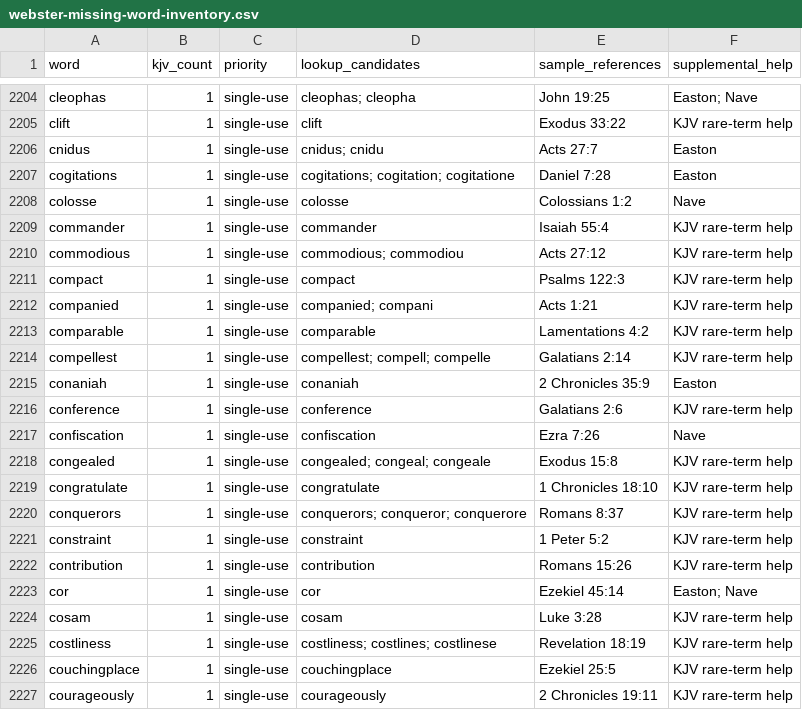
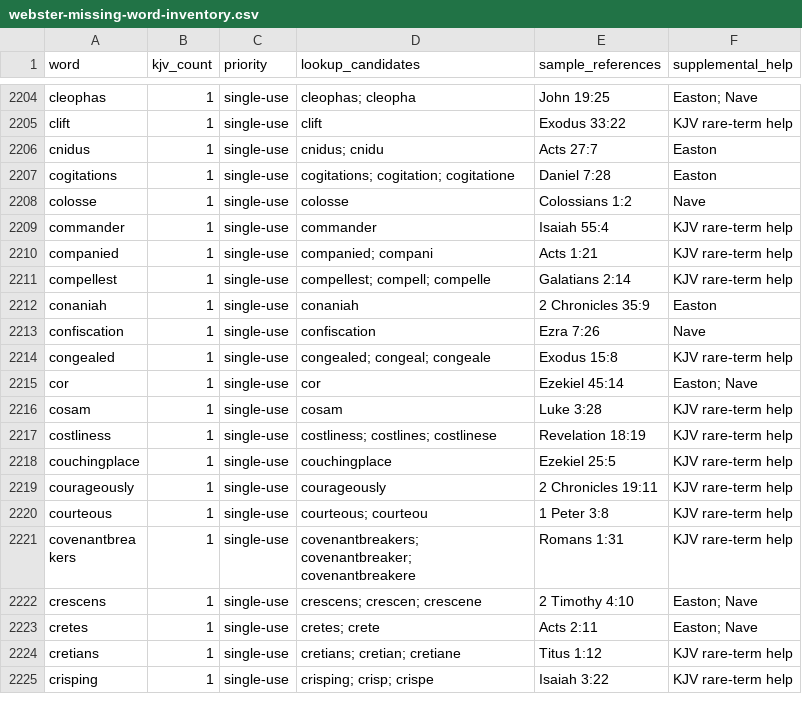
Before and after one commit to scheerfactor/bible-study-app, a CSV file: data/reports/webster-missing-word-inventory.csv, drawn as a sheet; only a part is shown, gaps mark what is left out; the shorter side is filled out with more unchanged rows.

Commit message:
Review more missing Webster C-words

```diff
--- a/data/reports/webster-missing-word-inventory.csv
+++ b/data/reports/webster-missing-word-inventory.csv
@@ -2209,15 +2209,7 @@
 "commander","1","single-use","commander","Isaiah 55:4","KJV rare-term help"
-"commodious","1","single-use","commodious; commodiou","Acts 27:12","KJV rare-term help"
-"compact","1","single-use","compact","Psalms 122:3","KJV rare-term help"
 "companied","1","single-use","companied; compani","Acts 1:21","KJV rare-term help"
-"comparable","1","single-use","comparable","Lamentations 4:2","KJV rare-term help"
 "compellest","1","single-use","compellest; compell; compelle","Galatians 2:14","KJV rare-term help"
 "conaniah","1","single-use","conaniah","2 Chronicles 35:9","Easton"
-"conference","1","single-use","conference","Galatians 2:6","KJV rare-term help"
 "confiscation","1","single-use","confiscation","Ezra 7:26","Nave"
 "congealed","1","single-use","congealed; congeal; congeale","Exodus 15:8","KJV rare-term help"
-"congratulate","1","single-use","congratulate","1 Chronicles 18:10","KJV rare-term help"
-"conquerors","1","single-use","conquerors; conqueror; conquerore","Romans 8:37","KJV rare-term help"
-"constraint","1","single-use","constraint","1 Peter 5:2","KJV rare-term help"
-"contribution","1","single-use","contribution","Romans 15:26","KJV rare-term help"
 "cor","1","single-use","cor","Ezekiel 45:14","Easton; Nave"
```
Also changed, not shown: 10 other files.
